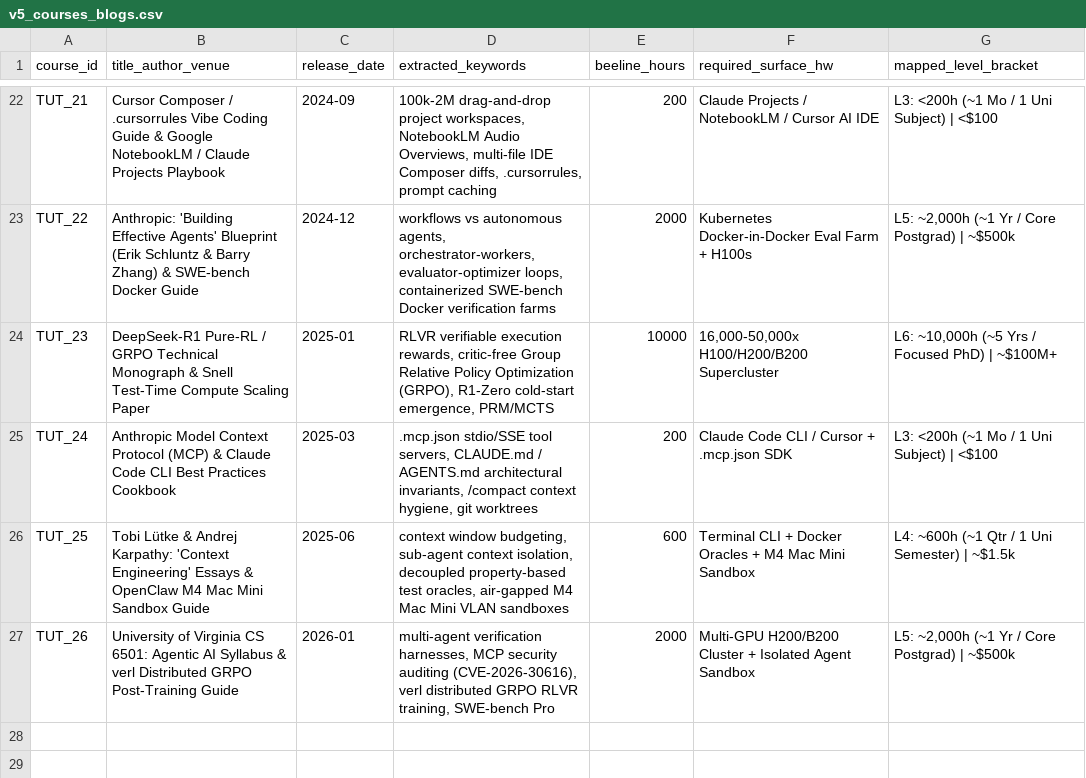
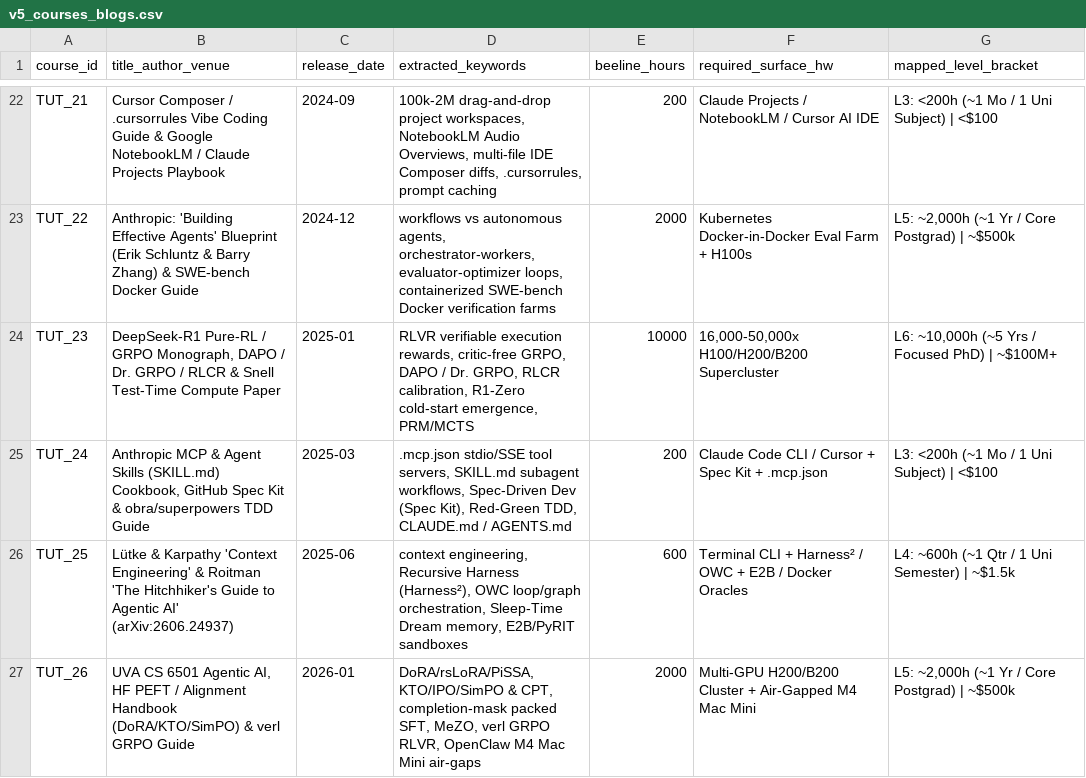
Before and after one commit to aprbw/AI_ladder_evol, a CSV file: dev/cache_v5/v5_courses_blogs.csv, drawn as a sheet; only a part is shown, gaps mark what is left out.

```diff
--- a/dev/cache_v5/v5_courses_blogs.csv
+++ b/dev/cache_v5/v5_courses_blogs.csv
@@ -23,5 +23,5 @@ TUT_21,Cursor Composer / .cursorrules Vibe Coding Guide & Google NotebookLM / Cl
 TUT_22,Anthropic: 'Building Effective Agents' Blueprint (Erik Schluntz & Barry Zhang) & SWE-bench Docker Guide,2024-12,"workflows vs autonomous agents, orchestrator-workers, evaluator-optimizer loops, containerized SWE-bench Docker verification farms",2000,Kubernetes Docker-in-Docker Eval Farm + H100s,"L5: ~2,000h (~1 Yr / Core Postgrad) | ~$500k"
-TUT_23,DeepSeek-R1 Pure-RL / GRPO Technical Monograph & Snell Test-Time Compute Scaling Paper,2025-01,"RLVR verifiable execution rewards, critic-free Group Relative Policy Optimization (GRPO), R1-Zero cold-start emergence, PRM/MCTS",10000,"16,000-50,000x H100/H200/B200 Supercluster","L6: ~10,000h (~5 Yrs / Focused PhD) | ~$100M+"
-TUT_24,Anthropic Model Context Protocol (MCP) & Claude Code CLI Best Practices Cookbook,2025-03,".mcp.json stdio/SSE tool servers, CLAUDE.md / AGENTS.md architectural invariants, /compact context hygiene, git worktrees",200,Claude Code CLI / Cursor + .mcp.json SDK,L3: <200h (~1 Mo / 1 Uni Subject) | <$100
-TUT_25,Tobi Lütke & Andrej Karpathy: 'Context Engineering' Essays & OpenClaw M4 Mac Mini Sandbox Guide,2025-06,"context window budgeting, sub-agent context isolation, decoupled property-based test oracles, air-gapped M4 Mac Mini VLAN sandboxes",600,Terminal CLI + Docker Oracles + M4 Mac Mini Sandbox,L4: ~600h (~1 Qtr / 1 Uni Semester) | ~$1.5k
-TUT_26,University of Virginia CS 6501: Agentic AI Syllabus & verl Distributed GRPO Post-Training Guide,2026-01,"multi-agent verification harnesses, MCP security auditing (CVE-2026-30616), verl distributed GRPO RLVR training, SWE-bench Pro",2000,Multi-GPU H200/B200 Cluster + Isolated Agent Sandbox,"L5: ~2,000h (~1 Yr / Core Postgrad) | ~$500k"
+TUT_23,"DeepSeek-R1 Pure-RL / GRPO Monograph, DAPO / Dr. GRPO / RLCR & Snell Test-Time Compute Paper",2025-01,"RLVR verifiable execution rewards, critic-free GRPO, DAPO / Dr. GRPO, RLCR calibration, R1-Zero cold-start emergence, PRM/MCTS",10000,"16,000-50,000x H100/H200/B200 Supercluster","L6: ~10,000h (~5 Yrs / Focused PhD) | ~$100M+"
+TUT_24,"Anthropic MCP & Agent Skills (SKILL.md) Cookbook, GitHub Spec Kit & obra/superpowers TDD Guide",2025-03,".mcp.json stdio/SSE tool servers, SKILL.md subagent workflows, Spec-Driven Dev (Spec Kit), Red-Green TDD, CLAUDE.md / AGENTS.md",200,Claude Code CLI / Cursor + Spec Kit + .mcp.json,L3: <200h (~1 Mo / 1 Uni Subject) | <$100
+TUT_25,Lütke & Karpathy 'Context Engineering' & Roitman 'The Hitchhiker's Guide to Agentic AI' (arXiv:2606.24937),2025-06,"context engineering, Recursive Harness (Harness²), OWC loop/graph orchestration, Sleep-Time Dream memory, E2B/PyRIT sandboxes",600,Terminal CLI + Harness² / OWC + E2B / Docker Oracles,L4: ~600h (~1 Qtr / 1 Uni Semester) | ~$1.5k
+TUT_26,"UVA CS 6501 Agentic AI, HF PEFT / Alignment Handbook (DoRA/KTO/SimPO) & verl GRPO Guide",2026-01,"DoRA/rsLoRA/PiSSA, KTO/IPO/SimPO & CPT, completion-mask packed SFT, MeZO, verl GRPO RLVR, OpenClaw M4 Mac Mini air-gaps",2000,Multi-GPU H200/B200 Cluster + Air-Gapped M4 Mac Mini,"L5: ~2,000h (~1 Yr / Core Postgrad) | ~$500k"
```
Also changed, not shown: dev/cache_v5/v5_generations.csv, dev/cache_v5/v5_glossary_etymology.csv, 43 other files.
